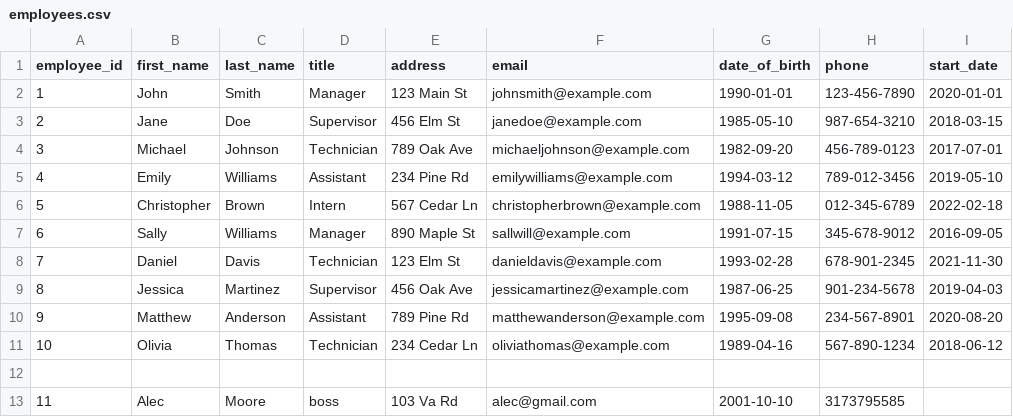
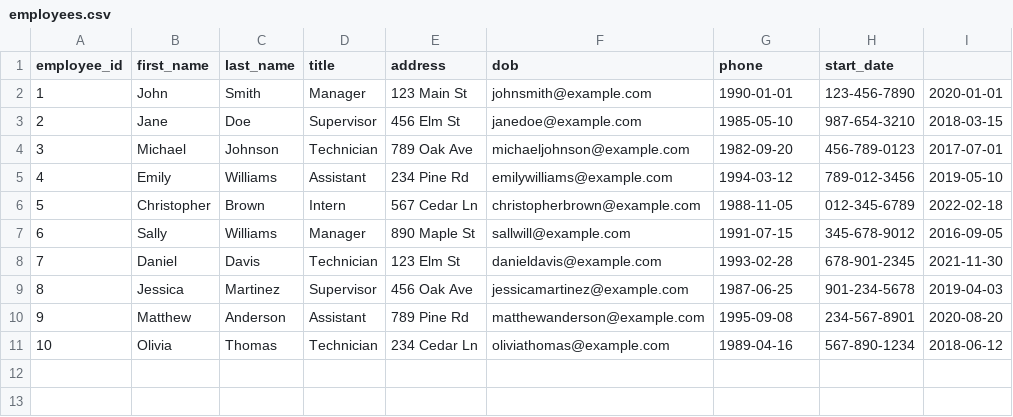
Before and after one commit to alecmoore7/al-restaurant, a CSV file: employees.csv, drawn as a sheet.

```diff
--- a/employees.csv
+++ b/employees.csv
@@ -1,2 +1,2 @@
-employee_id,first_name,last_name,title,address,email,date_of_birth,phone,start_date
+employee_id,first_name,last_name,title,address,dob,phone,start_date
 1,John,Smith,Manager,123 Main St,johnsmith@example.com,1990-01-01,123-456-7890,2020-01-01
@@ -11,3 +11 @@ employee_id,first_name,last_name,title,address,email,date_of_birth,phone,start_d
 10,Olivia,Thomas,Technician,234 Cedar Ln,oliviathomas@example.com,1989-04-16,567-890-1234,2018-06-12
-
-11,Alec,Moore,boss,103 Va Rd,alec@gmail.com,2001-10-10,3173795585
```
Also changed, not shown: customers.csv, 14 other files.
